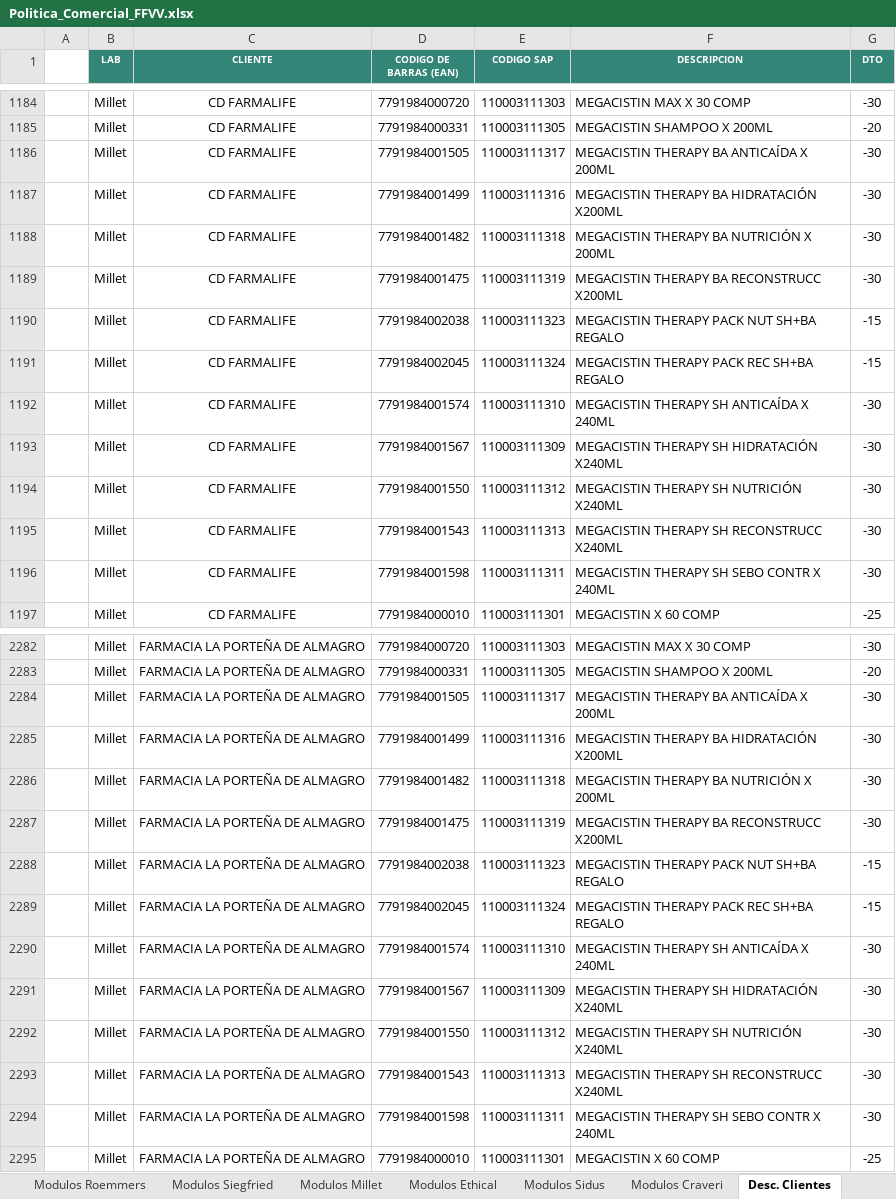
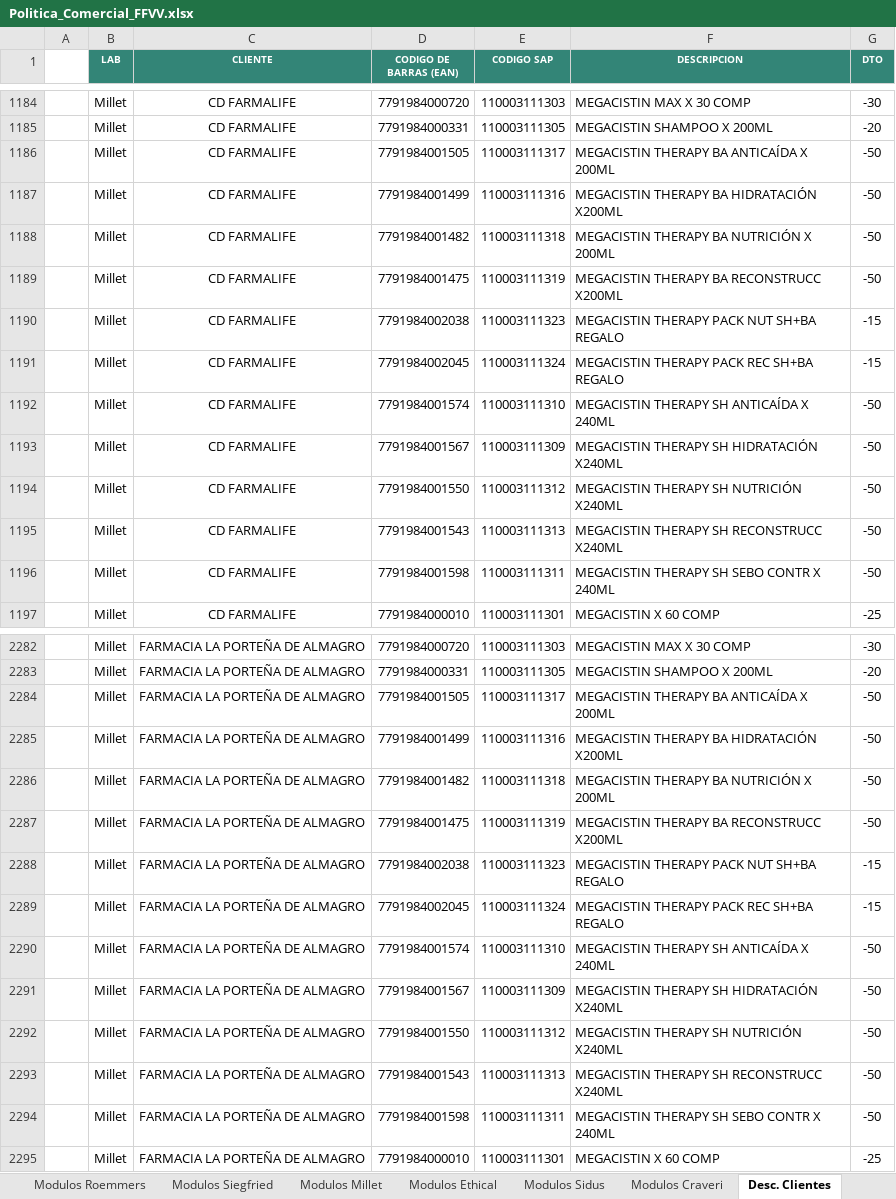
Before and after one commit to Idevoto/Politica-Comercial, an Excel workbook: excel/Politica_Comercial_FFVV.xlsx, sheet Desc. Clientes, drawn as a sheet; only a part is shown, gaps mark what is left out; values as stored, in another font and other column widths than the file's, no borders; conditional formats not drawn; the diff covers the shown part only; the diff names each change by its address in the sheet, - before the commit and + after, or states it on an @@ line.

Commit message:
Add files via upload

```diff
--- a/excel/Politica_Comercial_FFVV.xlsx (sheet Desc. Clientes)
+++ b/excel/Politica_Comercial_FFVV.xlsx (sheet Desc. Clientes)
-G1186:G1189 (DTO): -30
+G1186:G1189 (DTO): -50
-G1192:G1196 (DTO): -30
+G1192:G1196 (DTO): -50
-G2284:G2287 (DTO): -30
+G2284:G2287 (DTO): -50
-G2290:G2294 (DTO): -30
+G2290:G2294 (DTO): -50
```
Also changed, not shown: 16 edited cells elsewhere in this sheet, sheet Modulos Millet, hidden cells.
